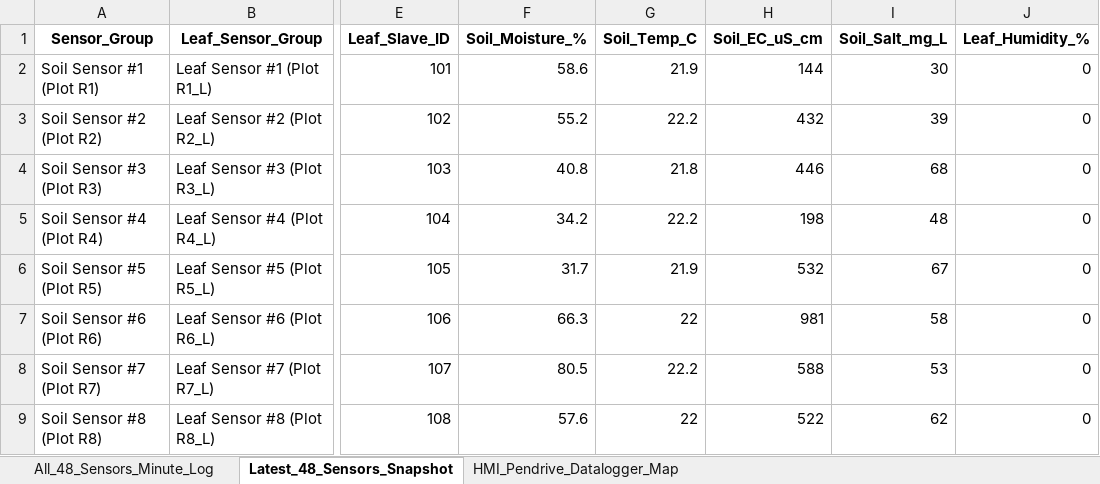
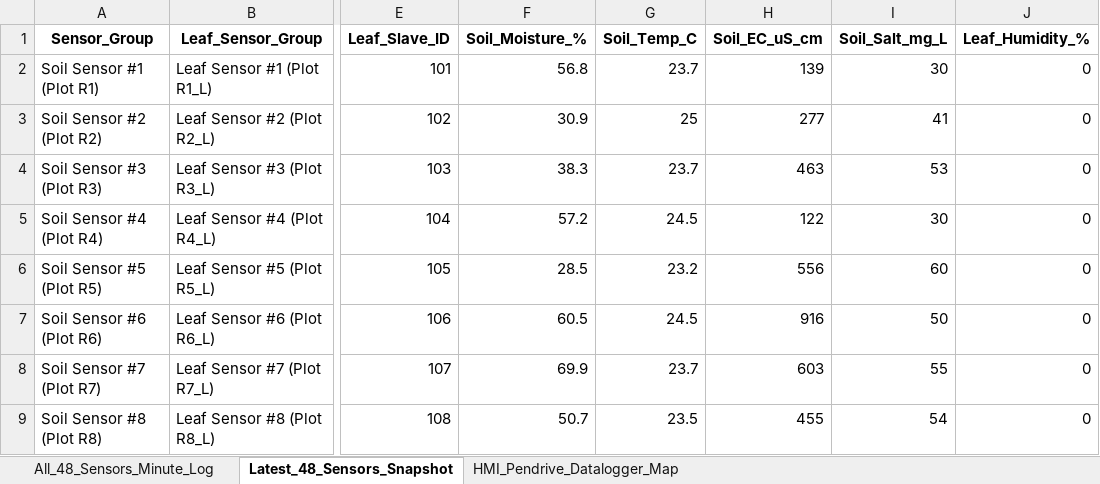
Before and after one commit to mamunag8/iotbasedstressmonitoring, an Excel workbook: iot_system/edge_agent/data/All_48_Sensors_Every_Minute_Data.xlsx, sheet Latest_48_Sensors_Snapshot, drawn as a sheet; only a part is shown, gaps mark what is left out; values as stored, in another font and other column widths than the file's, no borders; the diff covers the shown part only; the diff names each change by its address in the sheet, - before the commit and + after, or states it on an @@ line.

Commit message:
Sync latest PLC/HMI safe backup and sensor telemetry for Cloud & Local sync

```diff
--- a/iot_system/edge_agent/data/All_48_Sensors_Every_Minute_Data.xlsx (sheet Latest_48_Sensors_Snapshot)
+++ b/iot_system/edge_agent/data/All_48_Sensors_Every_Minute_Data.xlsx (sheet Latest_48_Sensors_Snapshot)
-F2 (Soil_Moisture_%): 58.6
+F2 (Soil_Moisture_%): 56.8
-G2 (Soil_Temp_C): 21.9
+G2 (Soil_Temp_C): 23.7
-H2 (Soil_EC_uS_cm): 144
+H2 (Soil_EC_uS_cm): 139
-F3 (Soil_Moisture_%): 55.2
+F3 (Soil_Moisture_%): 30.9
-G3 (Soil_Temp_C): 22.2
+G3 (Soil_Temp_C): 25
-H3 (Soil_EC_uS_cm): 432
+H3 (Soil_EC_uS_cm): 277
-I3 (Soil_Salt_mg_L): 39
+I3 (Soil_Salt_mg_L): 41
-F4 (Soil_Moisture_%): 40.8
+F4 (Soil_Moisture_%): 38.3
-G4 (Soil_Temp_C): 21.8
+G4 (Soil_Temp_C): 23.7
-H4 (Soil_EC_uS_cm): 446
+H4 (Soil_EC_uS_cm): 463
-I4 (Soil_Salt_mg_L): 68
+I4 (Soil_Salt_mg_L): 53
-F5 (Soil_Moisture_%): 34.2
+F5 (Soil_Moisture_%): 57.2
-G5 (Soil_Temp_C): 22.2
+G5 (Soil_Temp_C): 24.5
-H5 (Soil_EC_uS_cm): 198
+H5 (Soil_EC_uS_cm): 122
-I5 (Soil_Salt_mg_L): 48
+I5 (Soil_Salt_mg_L): 30
-F6 (Soil_Moisture_%): 31.7
+F6 (Soil_Moisture_%): 28.5
-G6 (Soil_Temp_C): 21.9
+G6 (Soil_Temp_C): 23.2
-H6 (Soil_EC_uS_cm): 532
+H6 (Soil_EC_uS_cm): 556
-I6 (Soil_Salt_mg_L): 67
+I6 (Soil_Salt_mg_L): 60
-F7 (Soil_Moisture_%): 66.3
+F7 (Soil_Moisture_%): 60.5
-G7 (Soil_Temp_C): 22
+G7 (Soil_Temp_C): 24.5
-H7 (Soil_EC_uS_cm): 981
+H7 (Soil_EC_uS_cm): 916
-I7 (Soil_Salt_mg_L): 58
+I7 (Soil_Salt_mg_L): 50
-F8 (Soil_Moisture_%): 80.5
+F8 (Soil_Moisture_%): 69.9
-G8 (Soil_Temp_C): 22.2
+G8 (Soil_Temp_C): 23.7
-H8 (Soil_EC_uS_cm): 588
+H8 (Soil_EC_uS_cm): 603
-I8 (Soil_Salt_mg_L): 53
+I8 (Soil_Salt_mg_L): 55
-F9 (Soil_Moisture_%): 57.6
+F9 (Soil_Moisture_%): 50.7
-G9 (Soil_Temp_C): 22
+G9 (Soil_Temp_C): 23.5
-H9 (Soil_EC_uS_cm): 522
+H9 (Soil_EC_uS_cm): 455
-I9 (Soil_Salt_mg_L): 62
+I9 (Soil_Salt_mg_L): 54
```
Also changed, not shown: 60 edited cells elsewhere in this sheet, sheet All_48_Sensors_Minute_Log, 52 other files.
